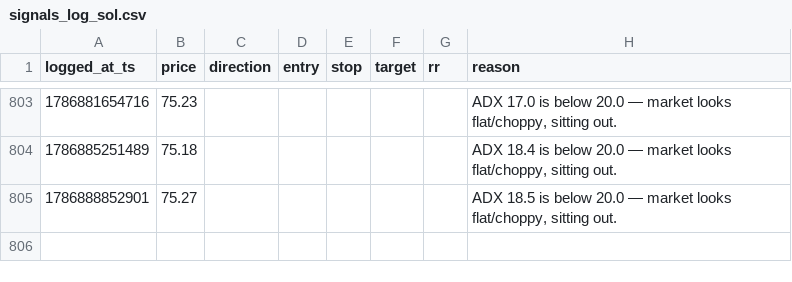
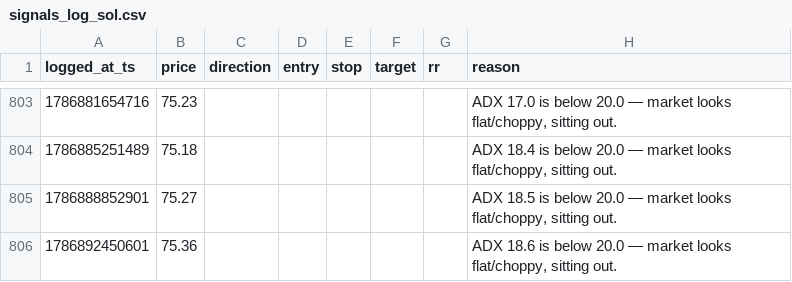
Before and after one commit to mitchielpy-blip/ETH-report-bot, a CSV file: signals_log_sol.csv, drawn as a sheet; only a part is shown, gaps mark what is left out.

```diff
--- a/signals_log_sol.csv
+++ b/signals_log_sol.csv
@@ -805 +805,2 @@ logged_at_ts,price,direction,entry,stop,target,rr,reason
 1786888852901,75.27,,,,,,"ADX 18.5 is below 20.0 — market looks flat/choppy, sitting out."
+1786892450601,75.36,,,,,,"ADX 18.6 is below 20.0 — market looks flat/choppy, sitting out."
```
Also changed, not shown: signals_log.csv, signals_log_btc.csv, 1 other file.
